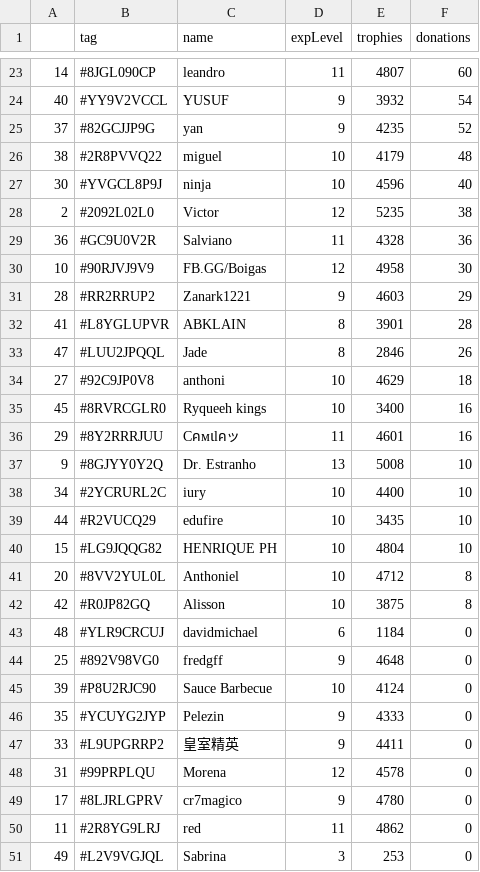
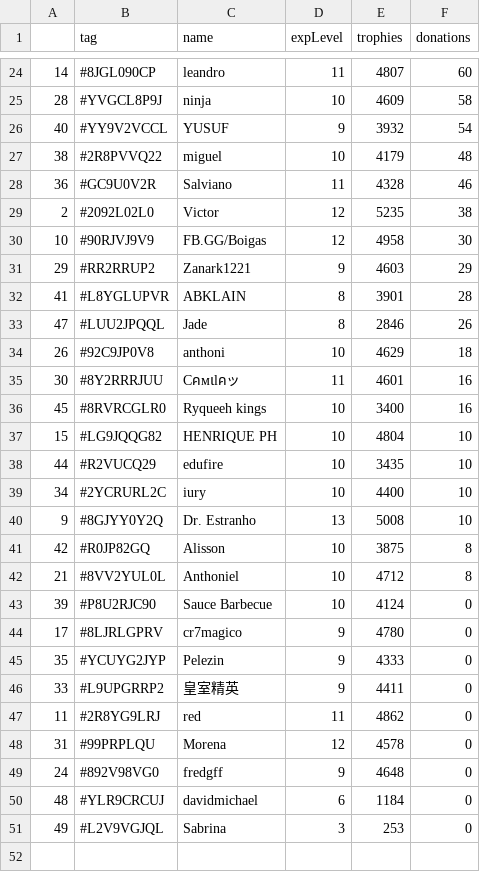
Before and after one commit to Brunopbb/APIClashRoyale, a CSV file: Members.csv, drawn as a sheet; only a part is shown, gaps mark what is left out; the diff covers the shown part only.

```diff
--- a/Members.csv
+++ b/Members.csv
@@ -23,29 +24,28 @@
 14,#8JGL090CP,leandro,11,4807,60
+28,#YVGCL8P9J,ninja,10,4609,58
 40,#YY9V2VCCL,YUSUF,9,3932,54
-37,#82GCJJP9G,yan,9,4235,52
 38,#2R8PVVQ22,miguel,10,4179,48
-30,#YVGCL8P9J,ninja,10,4596,40
+36,#GC9U0V2R,Salviano,11,4328,46
 2,#2092L02L0,Victor,12,5235,38
-36,#GC9U0V2R,Salviano,11,4328,36
 10,#90RJVJ9V9,FB.GG/Boigas,12,4958,30
-28,#RR2RRUP2,Zanark1221,9,4603,29
+29,#RR2RRUP2,Zanark1221,9,4603,29
 41,#L8YGLUPVR,ABKLAIN,8,3901,28
 47,#LUU2JPQQL,Jade,8,2846,26
-27,#92C9JP0V8,anthoni,10,4629,18
+26,#92C9JP0V8,anthoni,10,4629,18
+30,#8Y2RRRJUU,Cคмเlคッ,11,4601,16
 45,#8RVRCGLR0,Ryqueeh kings,10,3400,16
-29,#8Y2RRRJUU,Cคмเlคッ,11,4601,16
+15,#LG9JQQG82,HENRIQUE PH,10,4804,10
+44,#R2VUCQ29,edufire,10,3435,10
+34,#2YCRURL2C,iury,10,4400,10
 9,#8GJYY0Y2Q,Dr. Estranho,13,5008,10
-34,#2YCRURL2C,iury,10,4400,10
-44,#R2VUCQ29,edufire,10,3435,10
-15,#LG9JQQG82,HENRIQUE PH,10,4804,10
-20,#8VV2YUL0L,Anthoniel,10,4712,8
 42,#R0JP82GQ,Alisson,10,3875,8
-48,#YLR9CRCUJ,davidmichael,6,1184,0
-25,#892V98VG0,fredgff,9,4648,0
+21,#8VV2YUL0L,Anthoniel,10,4712,8
 39,#P8U2RJC90,Sauce Barbecue,10,4124,0
+17,#8LJRLGPRV,cr7magico,9,4780,0
 35,#YCUYG2JYP,Pelezin,9,4333,0
 33,#L9UPGRRP2,皇室精英,9,4411,0
+11,#2R8YG9LRJ,red,11,4862,0
 31,#99PRPLQU,Morena,12,4578,0
-17,#8LJRLGPRV,cr7magico,9,4780,0
-11,#2R8YG9LRJ,red,11,4862,0
+24,#892V98VG0,fredgff,9,4648,0
+48,#YLR9CRCUJ,davidmichael,6,1184,0
 49,#L2V9VGJQL,Sabrina,3,253,0
```
Also changed, not shown: 6 added rows, 5 removed rows and 19 edited cells elsewhere in this file, DataFinal.csv, 1 other file.
